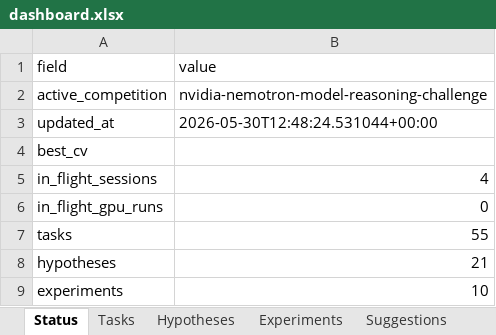
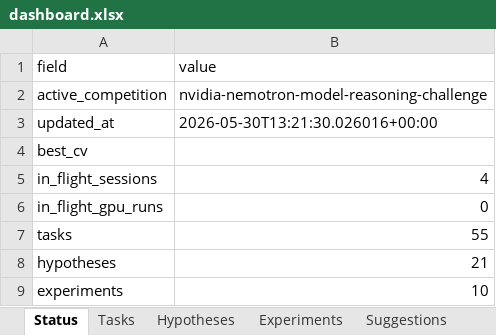
Before and after one commit to manojdadi56/Kaggle, an Excel workbook: state/dashboard.xlsx, sheet Status, drawn as a sheet; values as stored, in another font and other column widths than the file's, no borders; the diff names each change by its address in the sheet, - before the commit and + after, or states it on an @@ line.

```diff
--- a/state/dashboard.xlsx (sheet Status)
+++ b/state/dashboard.xlsx (sheet Status)
-B3 (value): 2026-05-30T12:48:24.531044+00:00
+B3 (value): 2026-05-30T13:21:30.026016+00:00
```
Also changed, not shown: sheet Sessions, sheet Tasks, 4 other files.
